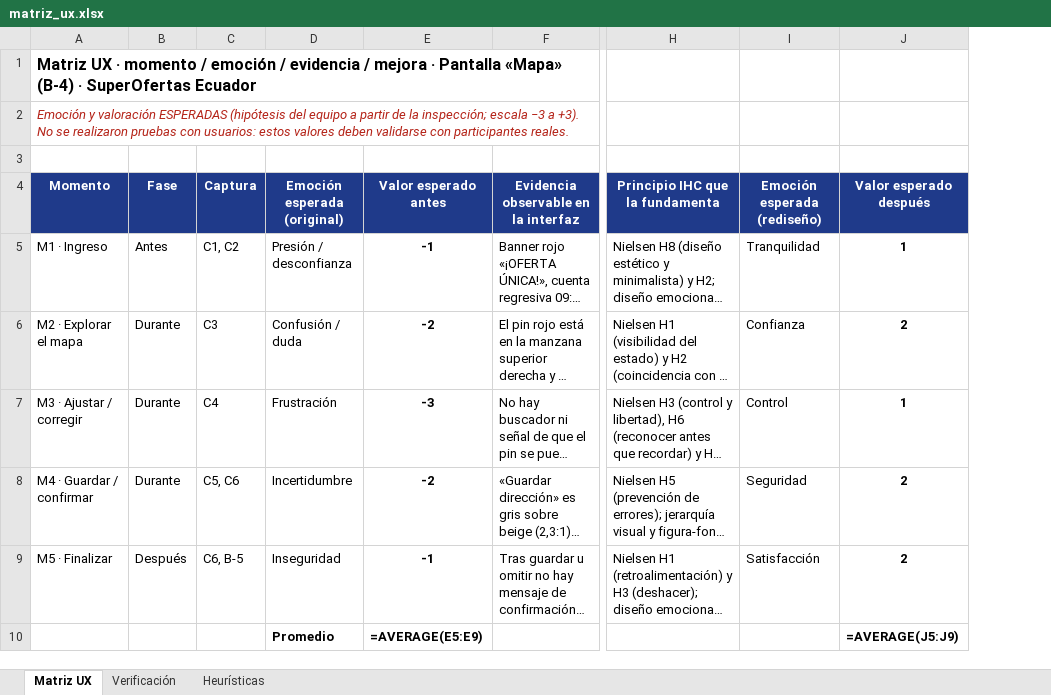
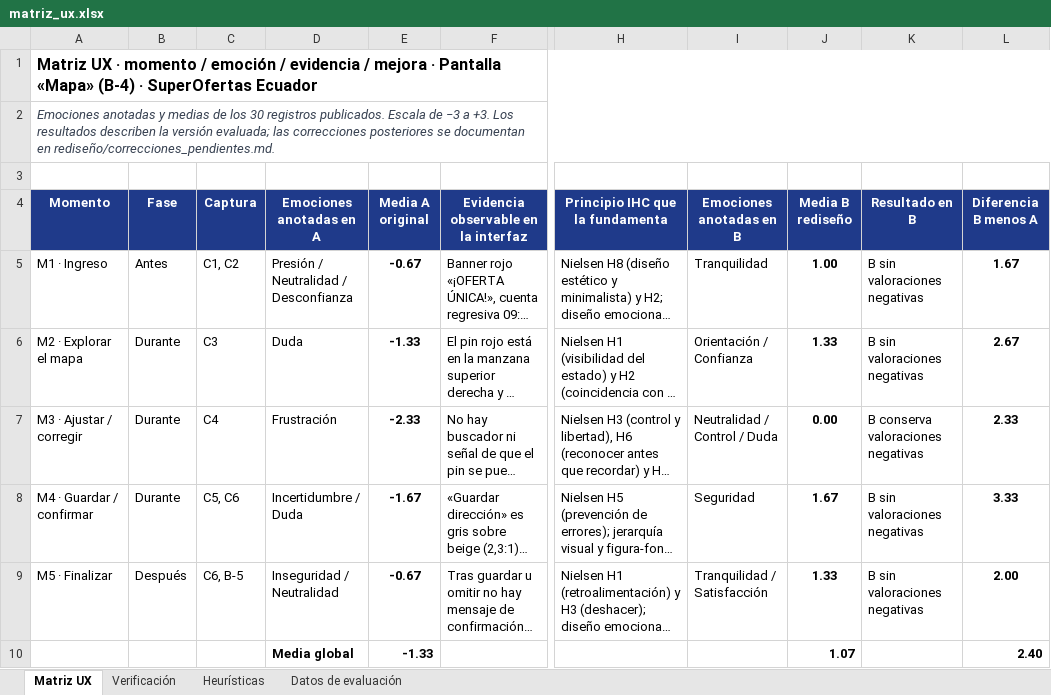
Before and after one commit to EMILIOABRIL05/IHC-T2.1-Experiencia-Emocional-UX, an Excel workbook: matriz/matriz_ux.xlsx, sheet Matriz UX, drawn as a sheet; only a part is shown, gaps mark what is left out; long unchanged cells end in …; values as stored, in another font and other column widths than the file's, no borders; formulas without a stored value are shown as written; removed rows and columns are numbered as before the commit, all else as after; the diff names each change by its address in the sheet, - before the commit and + after, or states it on an @@ line.

Commit message:
fix: vincular matriz UX a los 30 registros publicados

```diff
--- a/matriz/matriz_ux.xlsx (sheet Matriz UX)
+++ b/matriz/matriz_ux.xlsx (sheet Matriz UX)
+sheet tab: Datos de evaluación
-column D (Emoción esperada (original)), rows 5-10: Presión / desconfianza | Confusión / duda | Frustración | Incertidumbre | Inseguridad | Promedio
-column E (Valor esperado antes), rows 5-10: -1 | -2 | -3 | -2 | -1 | =AVERAGE(E5:E9)
+column D (Emociones anotadas en A), rows 5-10: Presión / Neutralidad / Desconfianza | Duda | Frustración | Incertidumbre / Duda | Inseguridad / Neutralidad | Media global
+column E (Media A original), rows 5-10: -0.67 | -1.33 | -2.33 | -1.67 | -0.67 | -1.33
-column J (Valor esperado después), rows 5-10: 1 | 2 | 1 | 2 | 2 | =AVERAGE(J5:J9)
+column J (Media B rediseño), rows 5-10: 1.00 | 1.33 | 0.00 | 1.67 | 1.33 | 1.07
+column K (Resultado en B), rows 5-9: B sin valoraciones negativas | B sin valoraciones negativas | B conserva valoraciones negativas | B sin valoraciones negativas | B sin valoraciones negativas
+column L (Diferencia B menos A), rows 5-10: 1.67 | 2.67 | 2.33 | 3.33 | 2.00 | 2.40
+A1:L1 merged
-A2 (Momento): Emoción y valoración ESPERADAS (hipótesis del equipo a partir de la inspección; escala −3 a +3). No se realizaron pruebas con usuarios: estos valores deben validarse con participantes reales.
+A2 (Momento): Emociones anotadas y medias de los 30 registros publicados. Escala de −3 a +3. Los resultados describen la versión evaluada; las correcciones posteriores se documentan en rediseño/correcciones_pendientes.md.
-A2 text colour: #B42318
+A2 text colour: #374151
+A2:L2 merged
-I4: Emoción esperada (rediseño)
+I4: Emociones anotadas en B
-I6 (Emociones anotadas en B): Confianza
+I6 (Emociones anotadas en B): Orientación / Confianza
-I7 (Emociones anotadas en B): Control
+I7 (Emociones anotadas en B): Neutralidad / Control / Duda
-I9 (Emociones anotadas en B): Satisfacción
+I9 (Emociones anotadas en B): Tranquilidad / Satisfacción
```
